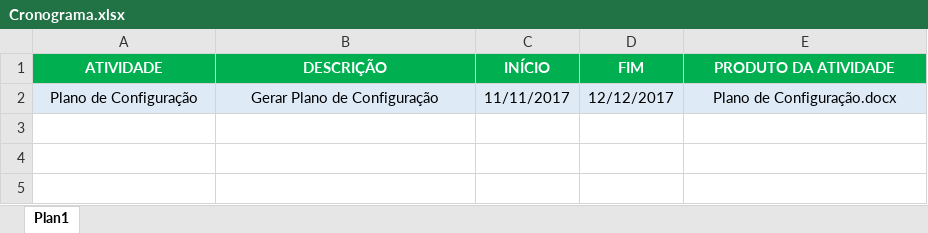
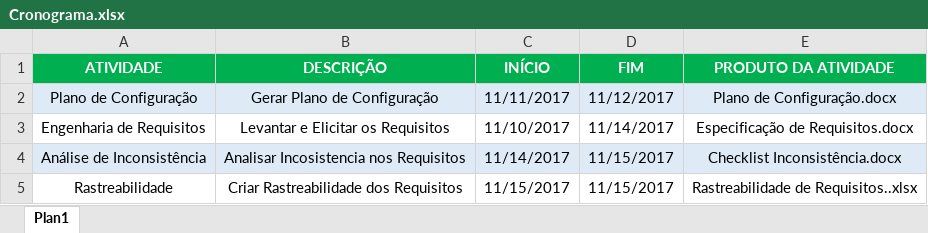
Before and after one commit to mathfrance/QualidadeSoftware_Parte2, an Excel workbook: Documentação Apoio/Cronograma.xlsx, sheet Plan1, drawn as a sheet; values as stored, in another font and other column widths than the file's, no borders; the diff names each change by its address in the sheet, - before the commit and + after, or states it on an @@ line.

Commit message:
Atualização Planilha

```diff
--- a/Documentação Apoio/Cronograma.xlsx (sheet Plan1)
+++ b/Documentação Apoio/Cronograma.xlsx (sheet Plan1)
-D2 (FIM): 12/12/2017
+D2 (FIM): 11/12/2017
+row 3: Engenharia de Requisitos | Levantar e Elicitar os Requisitos | 11/10/2017 | 11/14/2017 | Especificação de Requisitos.docx
+row 4: Análise de Inconsistência | Analisar Incosistencia nos Requisitos | 11/14/2017 | 11/15/2017 | Checklist Inconsistência.docx
+row 5: Rastreabilidade | Criar Rastreabilidade dos Requisitos | 11/15/2017 | 11/15/2017 | Rastreabilidade de Requisitos..xlsx
```
